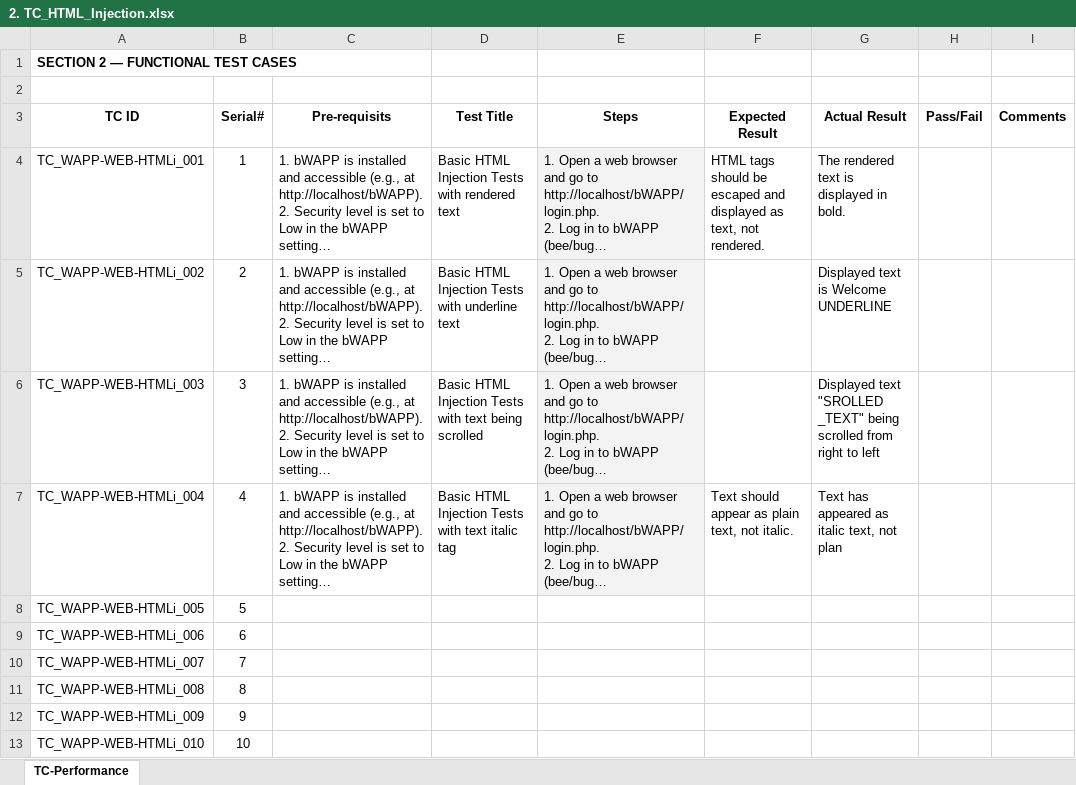
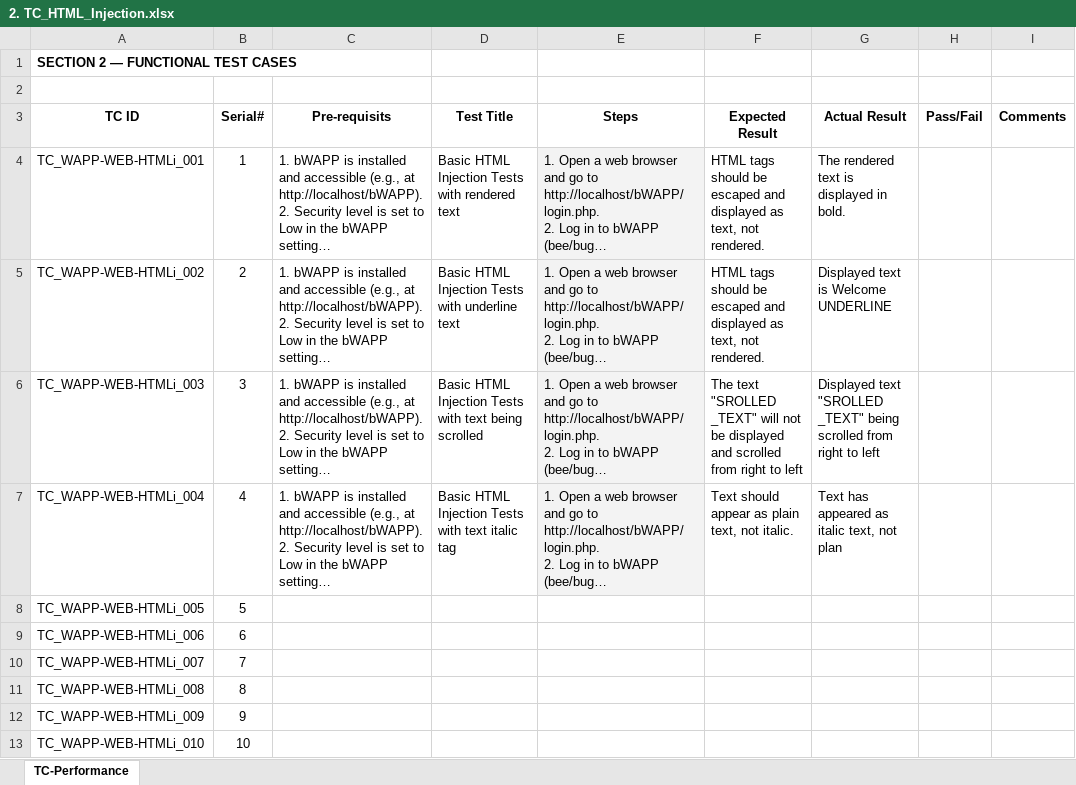
Before and after one commit to rumy14/test-case-bwapp-pntb24, an Excel workbook: test_case/html_injection/2. TC_HTML_Injection.xlsx, sheet TC-Performance, drawn as a sheet; long unchanged cells end in …; values as stored, in another font and other column widths than the file's, no borders; the diff names each change by its address in the sheet, - before the commit and + after, or states it on an @@ line.

Commit message:
adding test cases complying OWASP

```diff
--- a/test_case/html_injection/2. TC_HTML_Injection.xlsx (sheet TC-Performance)
+++ b/test_case/html_injection/2. TC_HTML_Injection.xlsx (sheet TC-Performance)
-F5 (Expected Result): (empty)
+F5 (Expected Result): HTML tags should be escaped and displayed as text, not rendered.
-F6 (Expected Result): (empty)
+F6 (Expected Result): The text "SROLLED _TEXT" will not be displayed and scrolled from right to left
```
Also changed, not shown: 1 other file.
